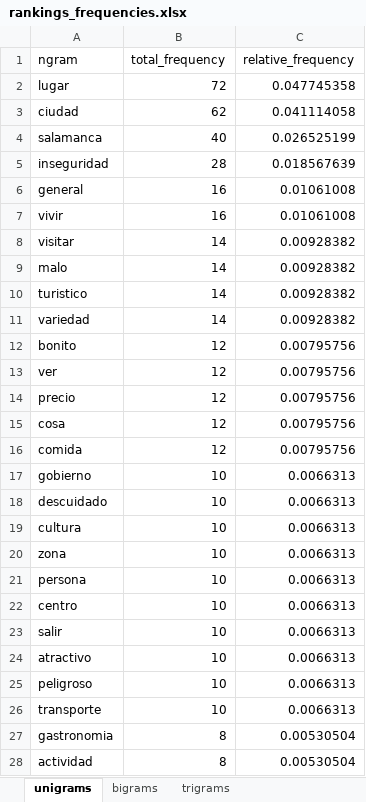
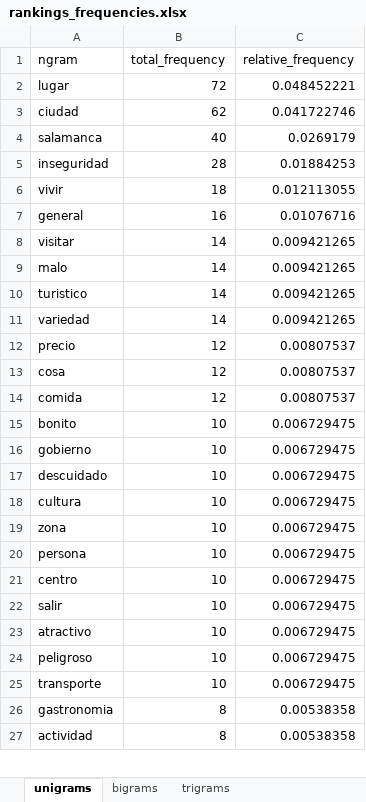
Before and after one commit to JoseAdrianRodriguezGonzalez/Analisis_topics_classic, an Excel workbook: data/processed/rankings_frequencies.xlsx, sheet unigrams, drawn as a sheet; only a part is shown; values as stored, in another font and other column widths than the file's, no borders; removed rows and columns are numbered as before the commit, all else as after; the diff covers the shown part only; the diff names each change by its address in the sheet, - before the commit and + after, or states it on an @@ line.

```diff
--- a/data/processed/rankings_frequencies.xlsx (sheet unigrams)
+++ b/data/processed/rankings_frequencies.xlsx (sheet unigrams)
-C2 (relative_frequency): 0.047745358
+C2 (relative_frequency): 0.048452221
-C3 (relative_frequency): 0.041114058
+C3 (relative_frequency): 0.041722746
-C4 (relative_frequency): 0.026525199
+C4 (relative_frequency): 0.0269179
-C5 (relative_frequency): 0.018567639
+C5 (relative_frequency): 0.01884253
-row 6: general | 16 | 0.01061008
-B6 (total_frequency): 16
+B6 (total_frequency): 18
-C6 (relative_frequency): 0.01061008
+C6 (relative_frequency): 0.012113055
+row 7: general | 16 | 0.01076716
-C8:C11 (relative_frequency): 0.00928382
+C8:C11 (relative_frequency): 0.009421265
-row 12: bonito | 12 | 0.00795756
-row 13: ver | 12 | 0.00795756
-C12:C14 (relative_frequency): 0.00795756
+C12:C14 (relative_frequency): 0.00807537
+row 15: bonito | 10 | 0.006729475
-C16:C25 (relative_frequency): 0.0066313
+C16:C25 (relative_frequency): 0.006729475
-C26:C27 (relative_frequency): 0.00530504
+C26:C27 (relative_frequency): 0.00538358
```
Also changed, not shown: 10 added rows, 16 removed rows and 375 edited cells elsewhere in this sheet, sheet bigrams, sheet trigrams, 3 other files.
